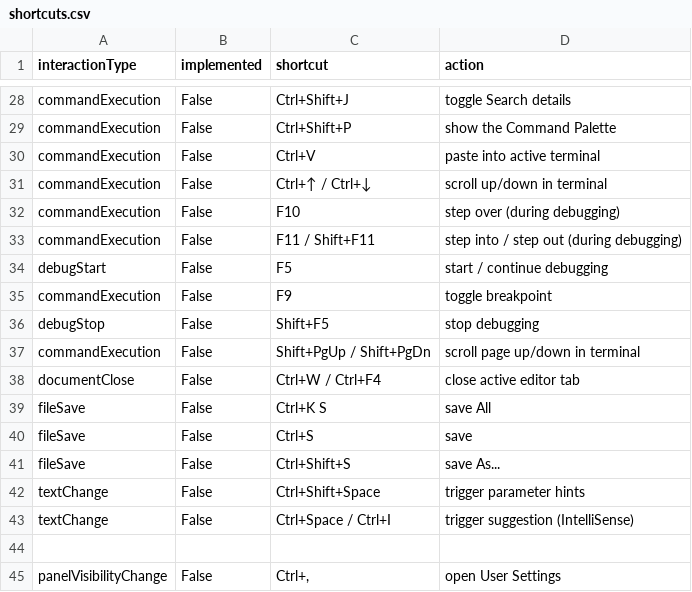
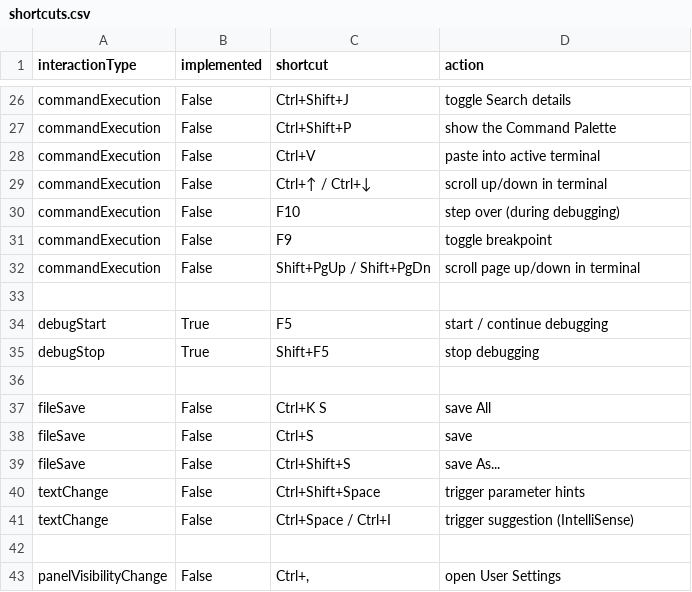
Before and after one commit to livctr/vscode-shortcuts-buddy, a CSV file: shortcuts.csv, drawn as a sheet; only a part is shown, gaps mark what is left out; the diff covers the shown part only.

```diff
--- a/shortcuts.csv
+++ b/shortcuts.csv
@@ -32,8 +30,8 @@ commandExecution,False,Ctrl+↑ / Ctrl+↓,scroll up/down in terminal
 commandExecution,False,F10,step over (during debugging)
-commandExecution,False,F11 / Shift+F11,step into / step out (during debugging)
-debugStart,False,F5,start / continue debugging
 commandExecution,False,F9,toggle breakpoint
-debugStop,False,Shift+F5,stop debugging
 commandExecution,False,Shift+PgUp / Shift+PgDn,scroll page up/down in terminal
-documentClose,False,Ctrl+W / Ctrl+F4,close active editor tab
+
+debugStart,True,F5,start / continue debugging
+debugStop,True,Shift+F5,stop debugging
+
 fileSave,False,Ctrl+K S,save All
```
Also changed, not shown: 8 added rows, 10 removed rows and 10 edited cells elsewhere in this file, 1 other file.
